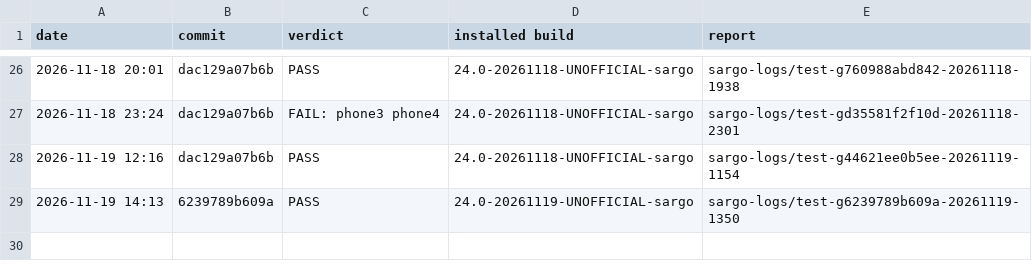
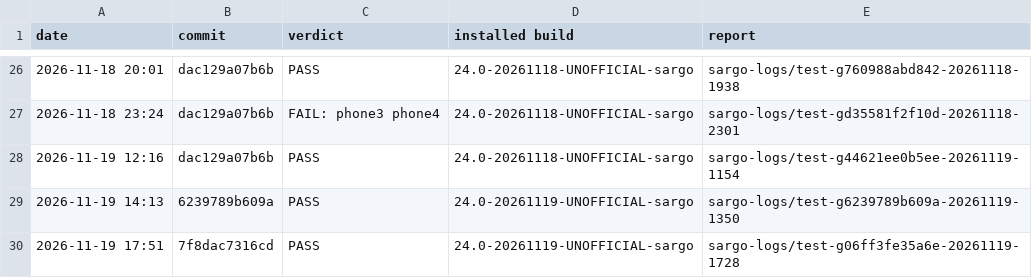
Before and after one commit to xbill9/android_kernel_google_msm-4.9, a TSV file: backport-tools/lineage-24.0/boot-test/results.tsv, drawn as a sheet; only a part is shown, gaps mark what is left out.

Commit message:
boot-test: sargo-test PASS on 7f8dac7316cd

```diff
--- a/backport-tools/lineage-24.0/boot-test/results.tsv
+++ b/backport-tools/lineage-24.0/boot-test/results.tsv
@@ -29 +29,2 @@ date	commit	verdict	installed build	report
 2026-11-19 14:13	6239789b609a	PASS	24.0-20261119-UNOFFICIAL-sargo	sargo-logs/test-g6239789b609a-20261119-1350
+2026-11-19 17:51	7f8dac7316cd	PASS	24.0-20261119-UNOFFICIAL-sargo	sargo-logs/test-g06ff3fe35a6e-20261119-1728
```
